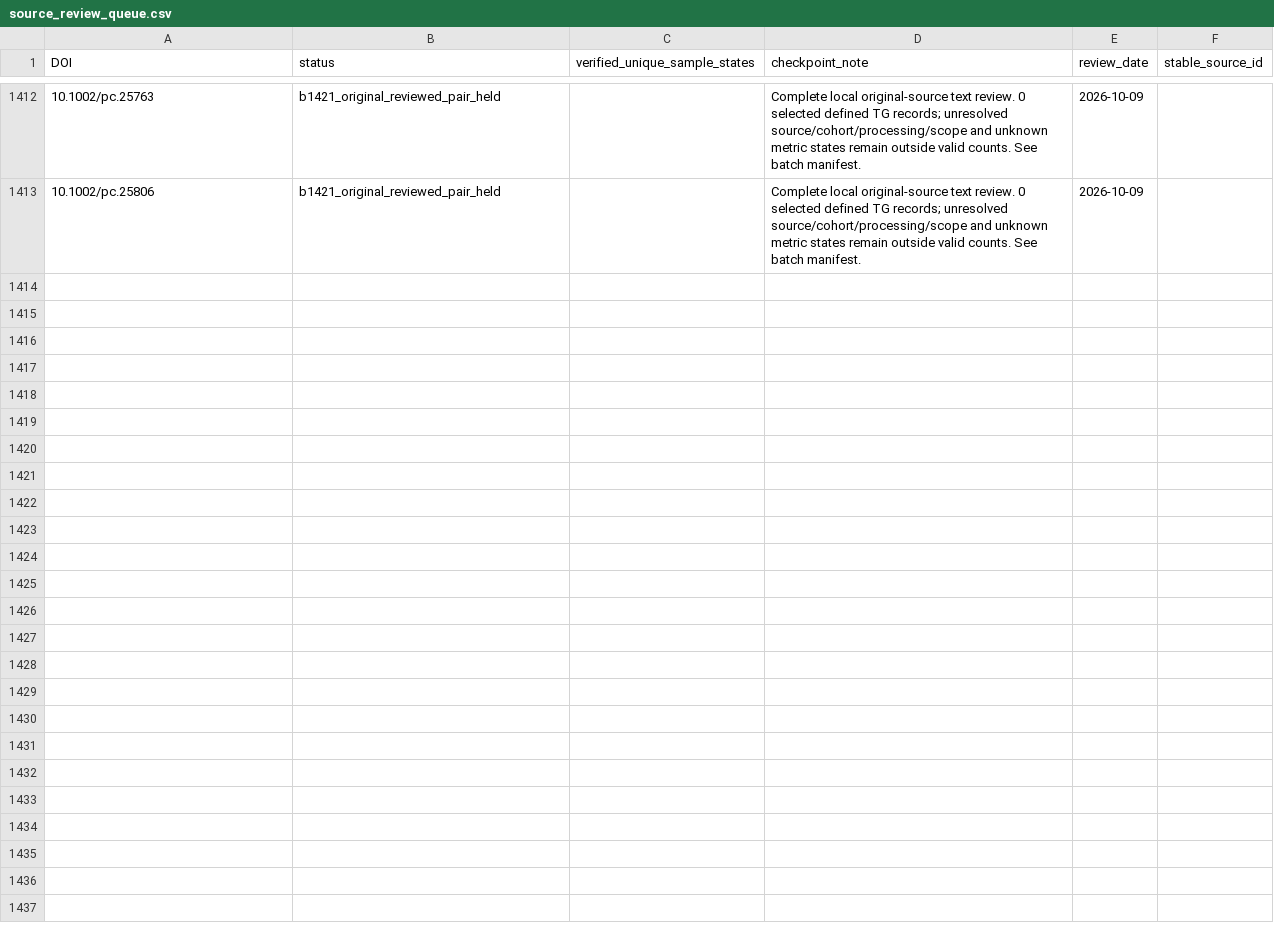
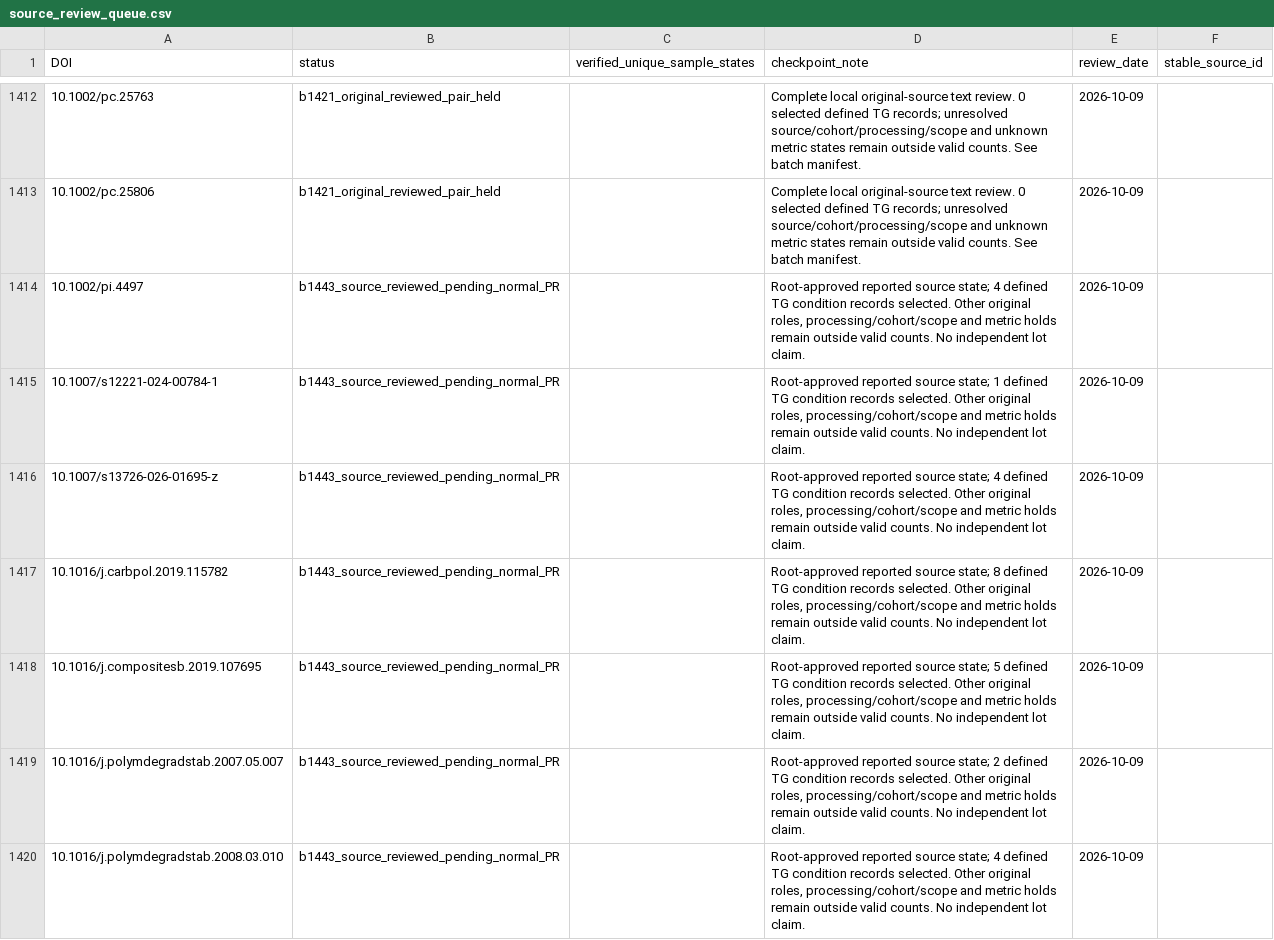
Before and after one commit to PolyFT/textile-tga-database, a CSV file: data/curation/source_review_queue.csv, drawn as a sheet; only a part is shown, gaps mark what is left out; the diff names each change by its address in the sheet, - before the commit and + after, or states it on an @@ line.

Commit message:
Add source-verified TG-LOI sample pairs from local literature

```diff
--- a/data/curation/source_review_queue.csv
+++ b/data/curation/source_review_queue.csv
+row 1414: 10.1002/pi.4497 | b1443_source_reviewed_pending_normal_PR |  | Root-approved reported source state; 4 defined TG condition records selected. Other original roles, processing/cohort/scope and metric holds remain outside valid counts. No independent lot claim. | 2026-10-09
+row 1415: 10.1007/s12221-024-00784-1 | b1443_source_reviewed_pending_normal_PR |  | Root-approved reported source state; 1 defined TG condition records selected. Other original roles, processing/cohort/scope and metric holds remain outside valid counts. No independent lot claim. | 2026-10-09
+row 1416: 10.1007/s13726-026-01695-z | b1443_source_reviewed_pending_normal_PR |  | Root-approved reported source state; 4 defined TG condition records selected. Other original roles, processing/cohort/scope and metric holds remain outside valid counts. No independent lot claim. | 2026-10-09
+row 1417: 10.1016/j.carbpol.2019.115782 | b1443_source_reviewed_pending_normal_PR |  | Root-approved reported source state; 8 defined TG condition records selected. Other original roles, processing/cohort/scope and metric holds remain outside valid counts. No independent lot claim. | 2026-10-09
+row 1418: 10.1016/j.compositesb.2019.107695 | b1443_source_reviewed_pending_normal_PR |  | Root-approved reported source state; 5 defined TG condition records selected. Other original roles, processing/cohort/scope and metric holds remain outside valid counts. No independent lot claim. | 2026-10-09
+row 1419: 10.1016/j.polymdegradstab.2007.05.007 | b1443_source_reviewed_pending_normal_PR |  | Root-approved reported source state; 2 defined TG condition records selected. Other original roles, processing/cohort/scope and metric holds remain outside valid counts. No independent lot claim. | 2026-10-09
+row 1420: 10.1016/j.polymdegradstab.2008.03.010 | b1443_source_reviewed_pending_normal_PR |  | Root-approved reported source state; 4 defined TG condition records selected. Other original roles, processing/cohort/scope and metric holds remain outside valid counts. No independent lot claim. | 2026-10-09
```
Also changed, not shown: data/automation/pairing_quarantine.csv, 12 other files.
